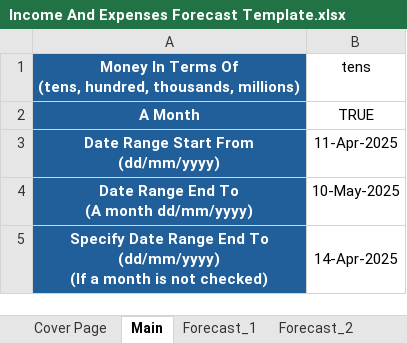
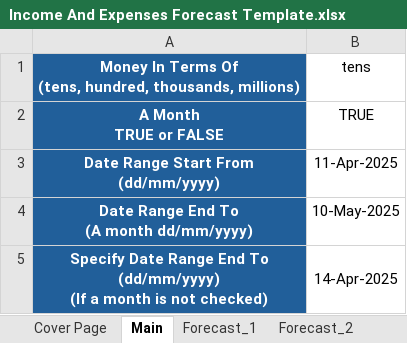
Before and after one commit to tangsinglun/Income-And-Expenditure-Forecast, an Excel workbook: Income And Expenses Forecast Template.xlsx, sheet Main, drawn as a sheet; only a part is shown; values as stored, in another font and other column widths than the file's, no borders; ↵ is a line break in a cell; the diff names each change by its address in the sheet, - before the commit and + after, or states it on an @@ line.

Commit message:
docs: 1. Fix the calculation for the forecasts in worksheet 1.

```diff
--- a/Income And Expenses Forecast Template.xlsx (sheet Main)
+++ b/Income And Expenses Forecast Template.xlsx (sheet Main)
-A2: A Month
+A2: A Month ↵ TRUE or FALSE
```
Also changed, not shown: formulas that keep their value.
